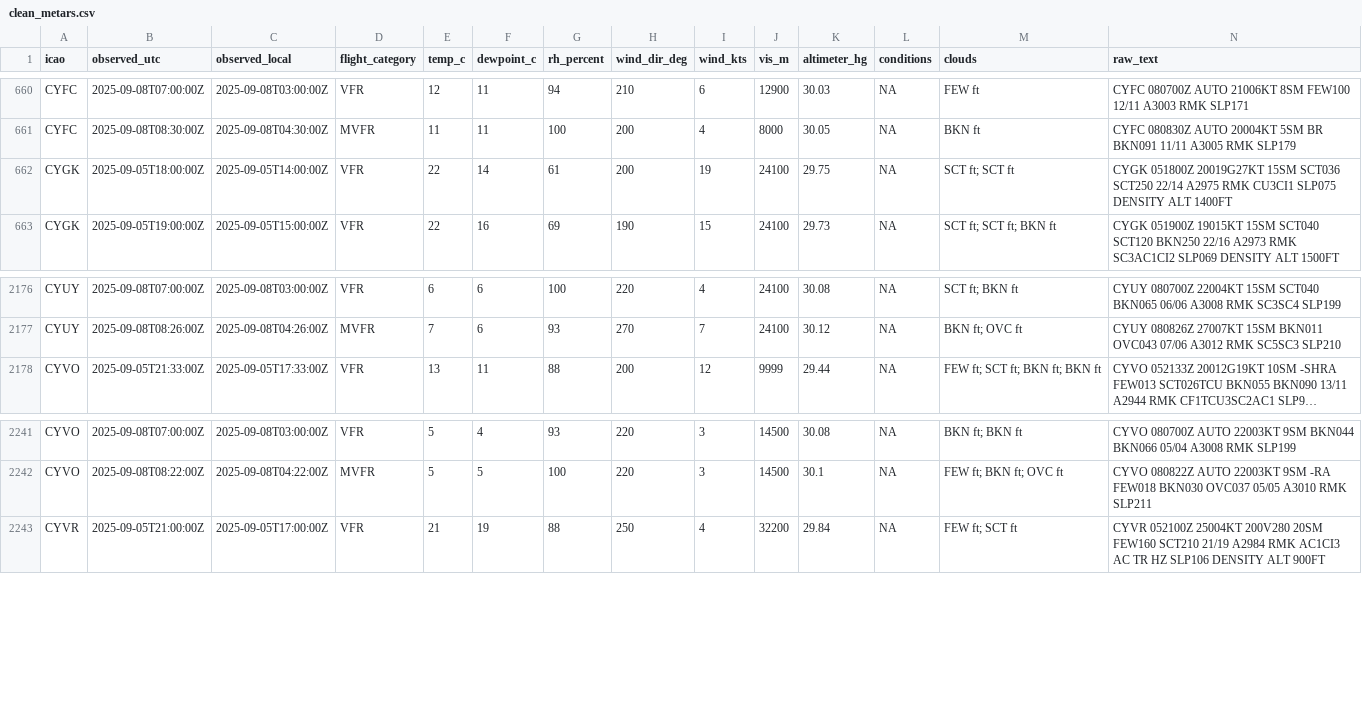
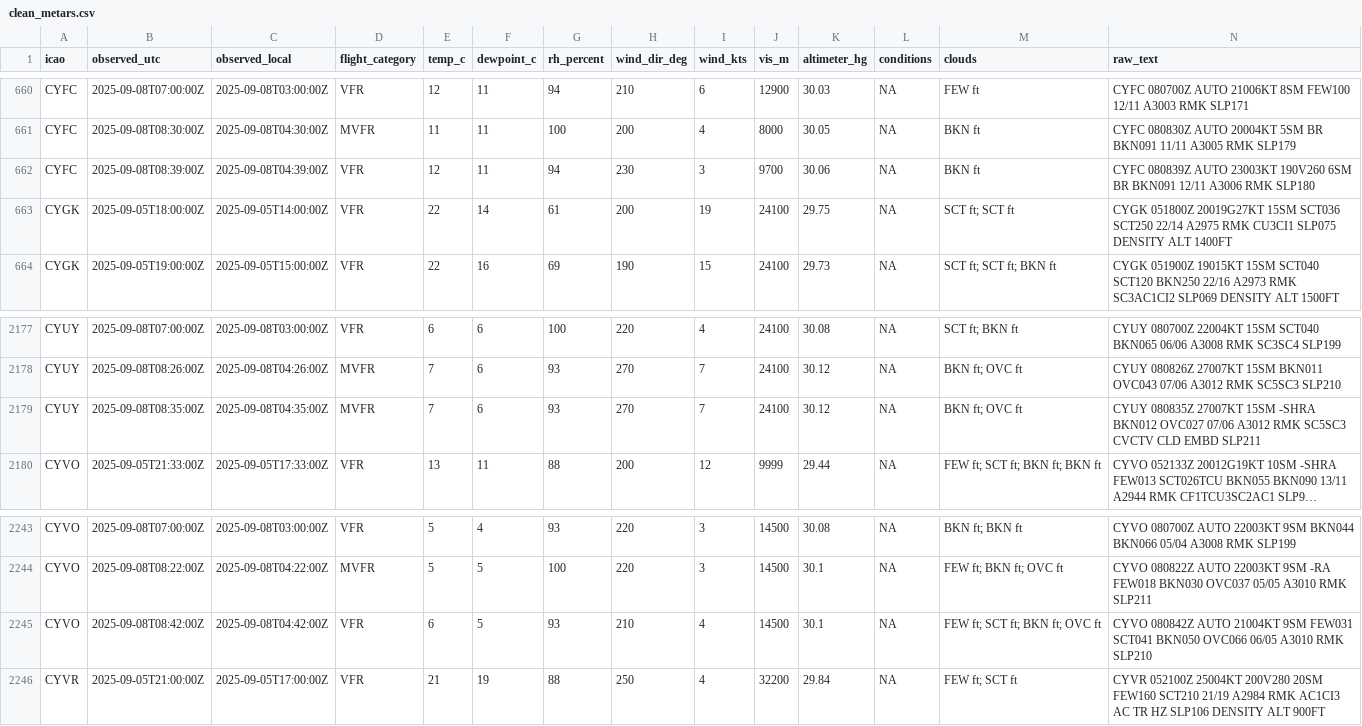
Before and after one commit to NoahCornish/Canada-Flight-Conditions-Research-Project, a CSV file: clean_metars.csv, drawn as a sheet; only a part is shown, gaps mark what is left out; long unchanged cells end in …; rows hold the shown columns only; the diff names each change by its address in the sheet, - before the commit and + after, or states it on an @@ line.

```diff
--- a/clean_metars.csv
+++ b/clean_metars.csv
+row 662: CYFC | 2025-09-08T08:39:00Z | 2025-09-08T04:39:00Z | VFR | 12 | 11 | 94 | 230 | 3 | 9700 | 30.06 | NA | BKN ft | CYFC 080839Z AUTO 23003KT 190V260 6SM BR BKN091 12/11 A3006 RMK SLP180
+row 2179: CYUY | 2025-09-08T08:35:00Z | 2025-09-08T04:35:00Z | MVFR | 7 | 6 | 93 | 270 | 7 | 24100 | 30.12 | NA | BKN ft; OVC ft | CYUY 080835Z 27007KT 15SM -SHRA BKN012 OVC027 07/06 A3012 RMK SC5SC3 CVCTV CLD EMBD SLP211
+row 2245: CYVO | 2025-09-08T08:42:00Z | 2025-09-08T04:42:00Z | VFR | 6 | 5 | 93 | 210 | 4 | 14500 | 30.1 | NA | FEW ft; SCT ft; BKN ft; OVC ft | CYVO 080842Z AUTO 21004KT 9SM FEW031 SCT041 BKN050 OVC066 06/05 A3010 RMK SLP210
```
Also changed, not shown: clean_metars_09_2025.csv, 4 other files.
